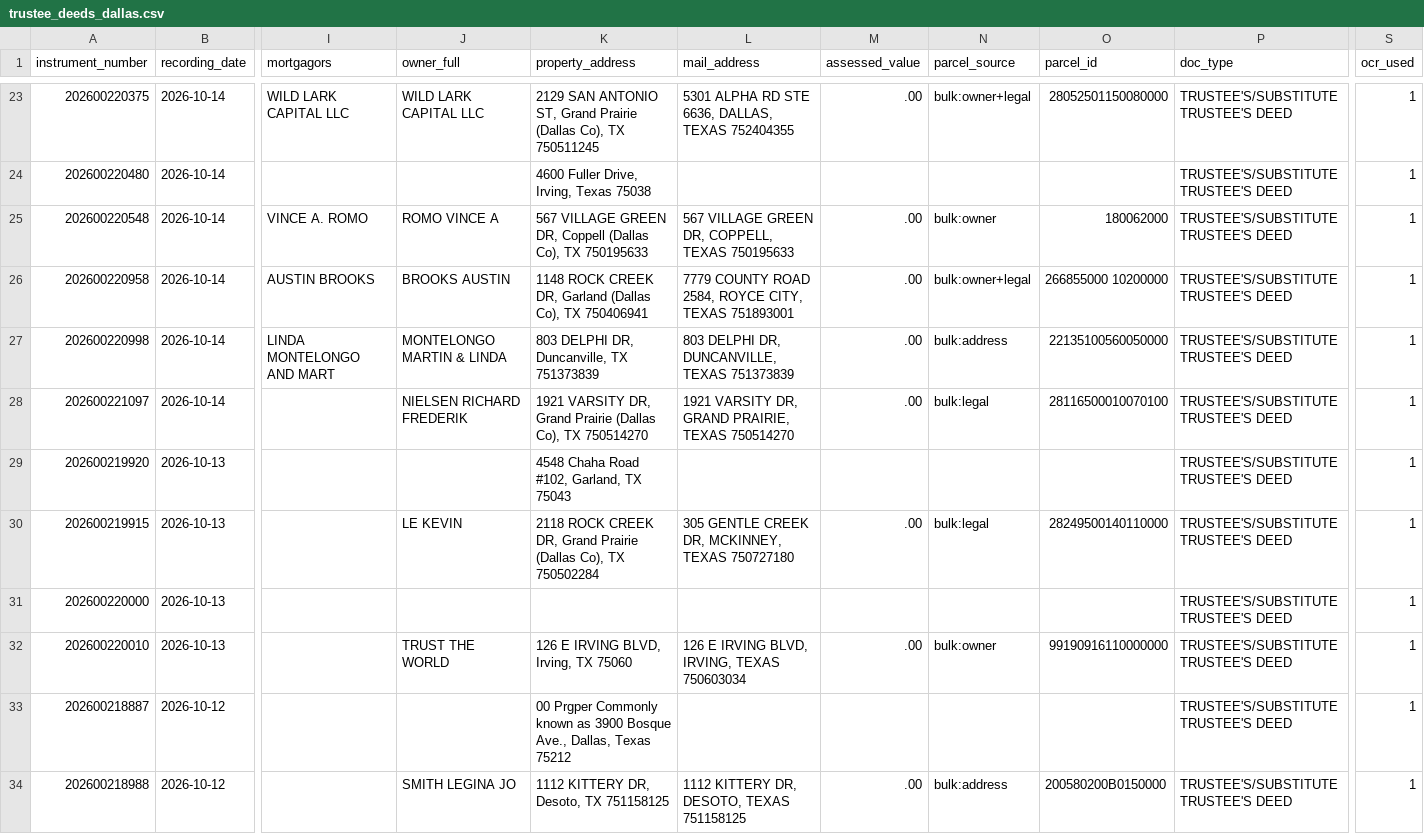
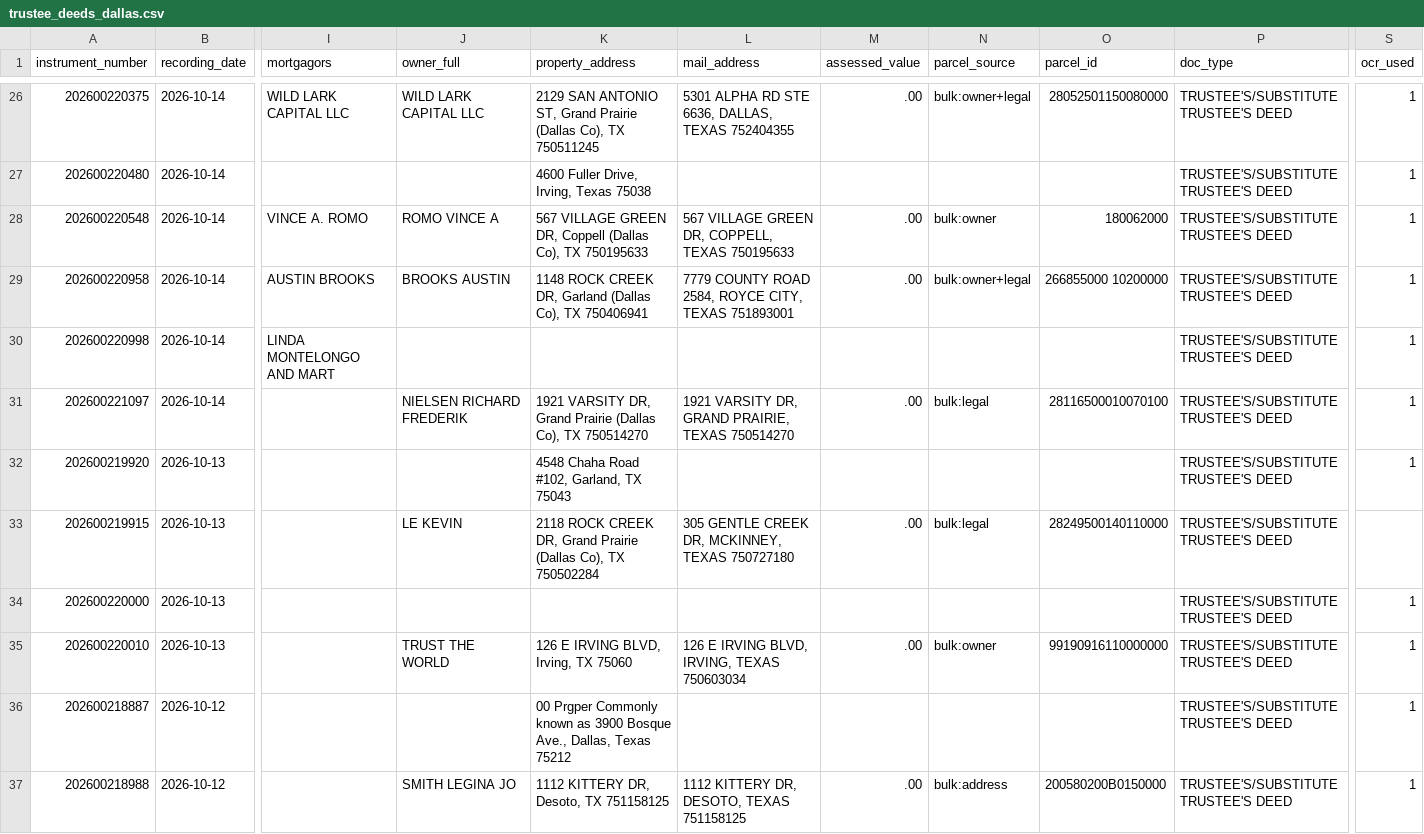
Before and after one commit to Sellmyhousefast247/Dallas-leads, a CSV file: data/trustee_deeds_dallas.csv, drawn as a sheet; only a part is shown, gaps mark what is left out; addresses are those after the commit; the diff covers the shown part only; the diff names each change by its address in the sheet, - before the commit and + after, or states it on an @@ line.

```diff
--- a/data/trustee_deeds_dallas.csv
+++ b/data/trustee_deeds_dallas.csv
-J30 (owner_full): MONTELONGO MARTIN & LINDA
+J30 (owner_full): (empty)
-K30 (property_address): 803 DELPHI DR, Duncanville, TX 751373839
+K30 (property_address): (empty)
-L30 (mail_address): 803 DELPHI DR, DUNCANVILLE, TEXAS 751373839
+L30 (mail_address): (empty)
-M30 (assessed_value): .00
+M30 (assessed_value): (empty)
-N30 (parcel_source): bulk:address
+N30 (parcel_source): (empty)
-O30 (parcel_id): 22135100560050000
+O30 (parcel_id): (empty)
-S33 (ocr_used): 1
+S33 (ocr_used): (empty)
```
Also changed, not shown: 3 added rows, 3 removed rows and 90 edited cells elsewhere in this file, data/trustee_deeds.csv, data/trustee_deeds_bexar.csv, 14 other files.
